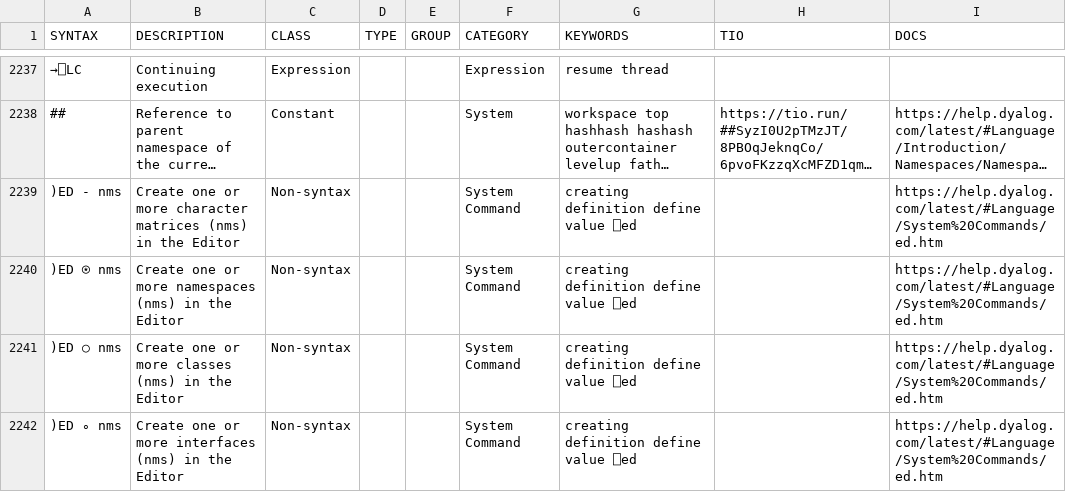
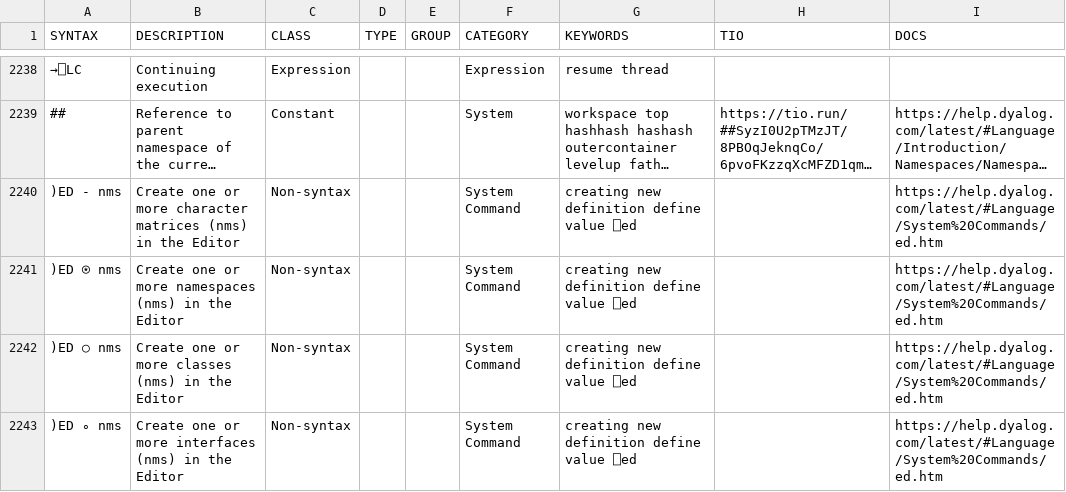
Before and after one commit to abrudz/aplcart, a TSV file: table.tsv, drawn as a sheet; only a part is shown, gaps mark what is left out; long unchanged cells end in …; addresses are those after the commit; the diff covers the shown part only; the diff names each change by its address in the sheet, - before the commit and + after, or states it on an @@ line.

```diff
--- a/table.tsv
+++ b/table.tsv
-G2240:G2243 (KEYWORDS): creating definition define value ⎕ed
+G2240:G2243 (KEYWORDS): creating new definition define value ⎕ed
```
Also changed, not shown: 3 added rows and 26 edited cells elsewhere in this file.
